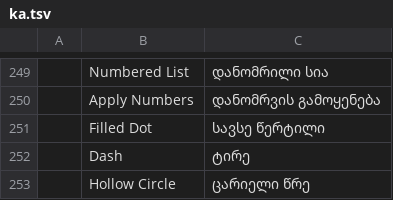
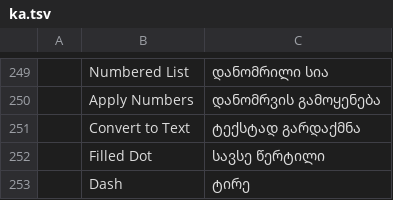
Before and after one commit to 0x-fork/vectorcraft, a TSV file: crates/ui-egui/src/i18n/ka.tsv, drawn as a sheet; only a part is shown, gaps mark what is left out; the shorter side is filled out with more unchanged rows.

Commit message:
Type: Convert to Text makes a list's bullets and numbers characters of its text
The reference app's Type › Bullets and Numbering › Convert to Text turns
the bullets and numbers of the selected list paragraphs into editable
text. VectorCraft drew list markers but could not convert them.

Type › Bullets and Numbering › Convert to Text (type.convertListToText,
text.convertListToText) puts each list paragraph's marker at the start
of the paragraph as characters: the bullet, or the number and its
period as the paragraph showed it, then a tab, in the marker's font,
size and color. The paragraph leaves its list. Where the marker's tab
went to the left indent, the paragraph gets a plain left tab stop
there, so the text after the tab starts where it did. Where the
marker's tab went to a stop with a leader, or to a right, center or
decimal stop, a plain stop where the tab ended keeps the converted tab
there without the leader; right, center and decimal stops between the
marker and that place are removed. Past the left indent this applies
only to a paragraph with no tab of its own. In threaded type the
numbers are those the story counted, and a paragraph that goes on into
the next frame is converted once, where it starts. A right-to-left
paragraph with no direction set gets the Right to Left direction when a
letter or roman numeral in front of it would make it run left to right.
The change is one undo step. The Type tool's caret stays next to the
character it was next to, and in threaded type it goes with that
character to the frame it moved to, which becomes the selection when it
was not selected.

With the Every-line Composer a paragraph that holds a tab is broken
line by line, so a converted paragraph can break its lines at other
places than the list paragraph did.

Docs: docs/mcp.md, docs/target-app-parity.md.
i18n: Convert to Text in the 24 catalogs.

```diff
--- a/crates/ui-egui/src/i18n/ka.tsv
+++ b/crates/ui-egui/src/i18n/ka.tsv
@@ -250,2 +250,3 @@
 	Apply Numbers	დანომრვის გამოყენება
+	Convert to Text	ტექსტად გარდაქმნა
 	Filled Dot	სავსე წერტილი
```
Also changed, not shown: crates/ui-egui/src/i18n/bg.tsv, crates/ui-egui/src/i18n/el.tsv, 27 other files.
